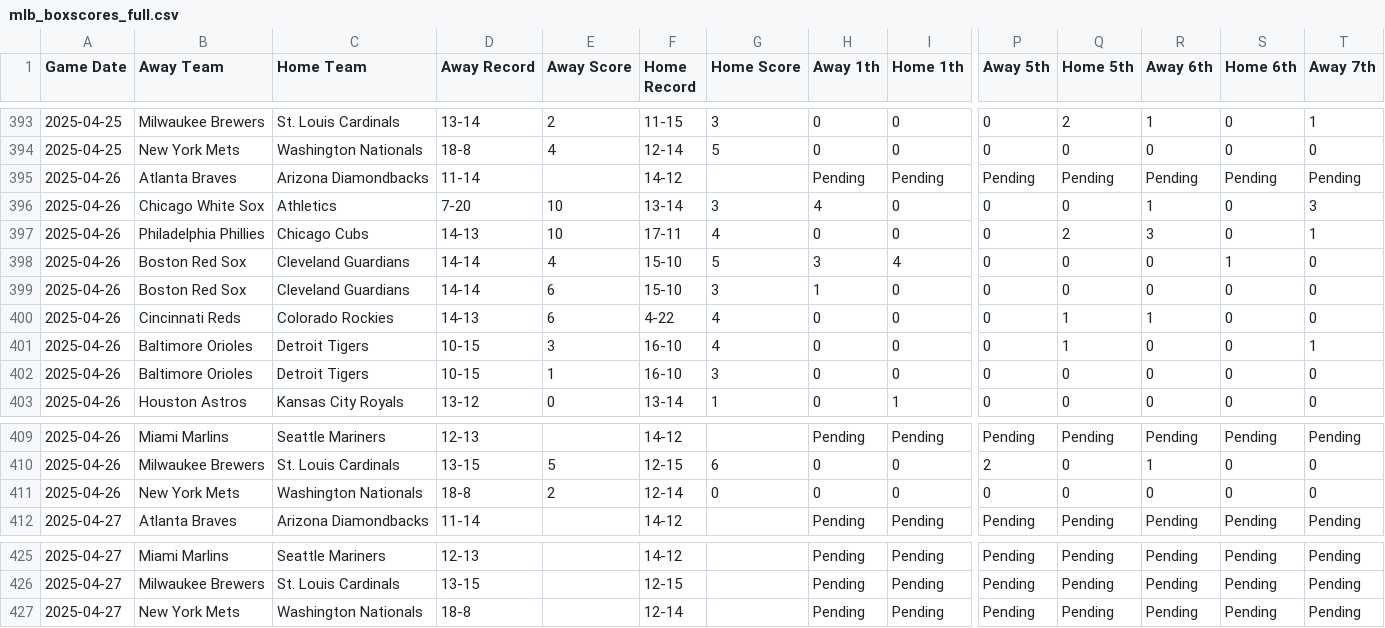
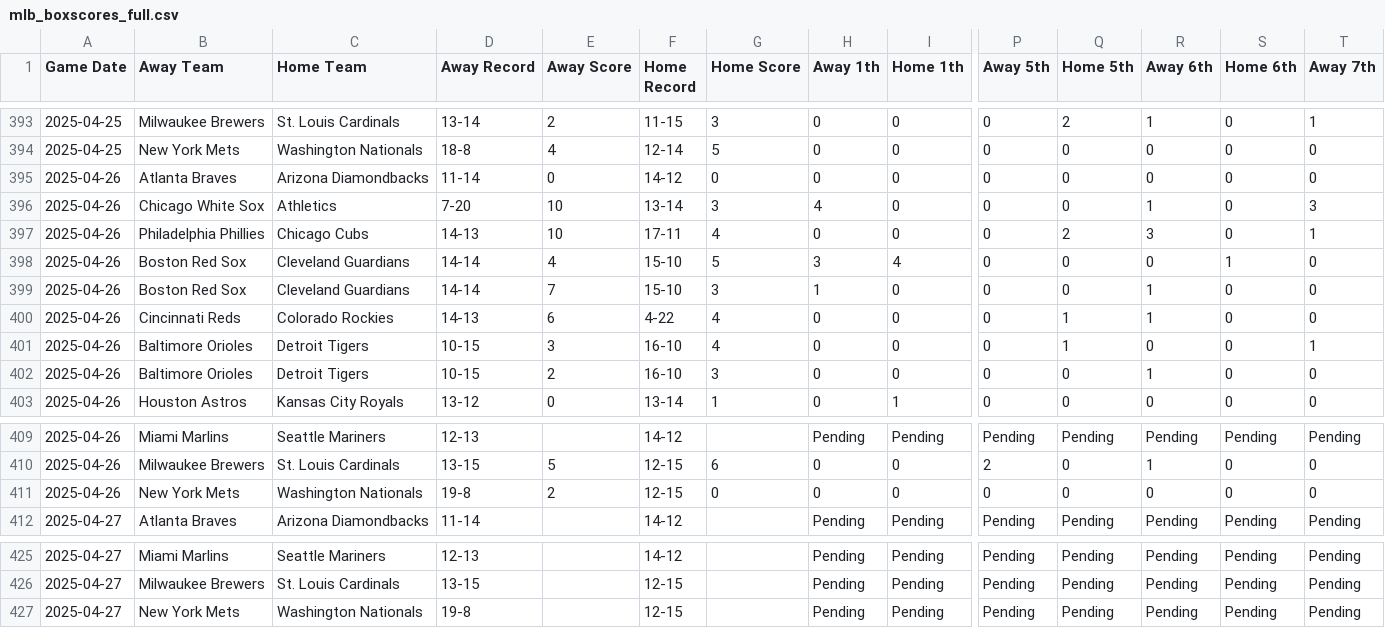
Before and after one commit to radgator13/mlb-scratch-model-v3.5, a CSV file: data/mlb_boxscores_full.csv, drawn as a sheet; only a part is shown, gaps mark what is left out; removed rows and columns are numbered as before the commit, all else as after; rows hold the shown columns only; the diff names each change by its address in the sheet, - before the commit and + after, or states it on an @@ line.

Commit message:
Auto-Refresh: Updated data only (2025-04-26 20:11:30)

```diff
--- a/data/mlb_boxscores_full.csv
+++ b/data/mlb_boxscores_full.csv
-row 395: 2025-04-26 | Atlanta Braves | Arizona Diamondbacks | 11-14 |  | 14-12 |  | Pending | Pending | Pending | Pending | Pending | Pending | Pending
+row 395: 2025-04-26 | Atlanta Braves | Arizona Diamondbacks | 11-14 | 0 | 14-12 | 0 | 0 | 0 | 0 | 0 | 0 | 0 | 0
-E399 (Away Score): 6
+E399 (Away Score): 7
-R399 (Away 6th): 0
+R399 (Away 6th): 1
-E402 (Away Score): 1
+E402 (Away Score): 2
-R402 (Away 6th): 0
+R402 (Away 6th): 1
-D411 (Away Record): 18-8
+D411 (Away Record): 19-8
-F411 (Home Record): 12-14
+F411 (Home Record): 12-15
-D427 (Away Record): 18-8
+D427 (Away Record): 19-8
-F427 (Home Record): 12-14
+F427 (Home Record): 12-15
```
Also changed, not shown: data/mlb_nrfi_results_full.csv, 4 other files.
